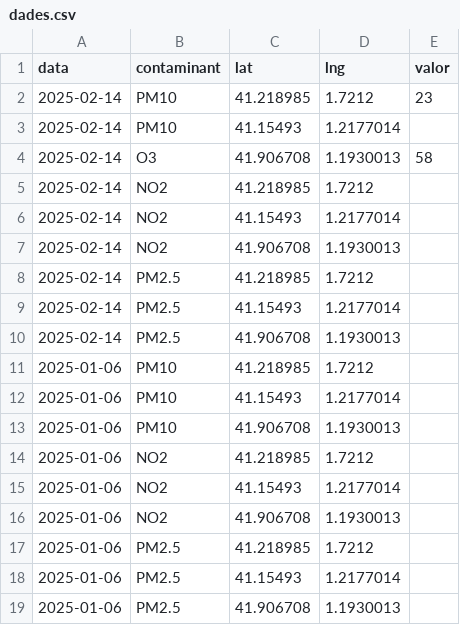
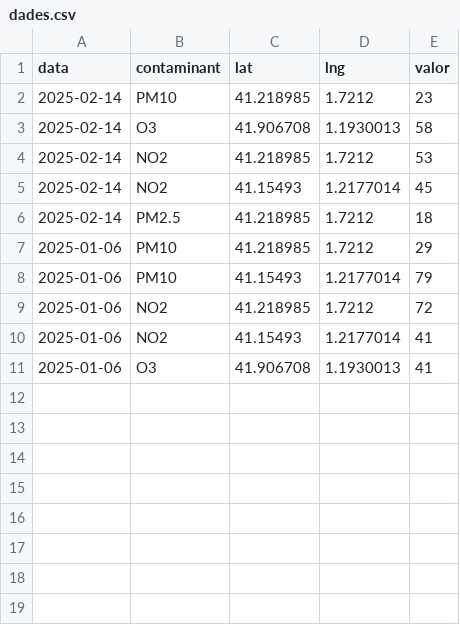
Before and after one commit to adumes4/adumes4.github.io, a CSV file: mapa/dades.csv, drawn as a sheet.

Commit message:
Update dades.csv

```diff
--- a/mapa/dades.csv
+++ b/mapa/dades.csv
@@ -2,18 +2,10 @@ data,contaminant,lat,lng,valor
 2025-02-14,PM10,41.218985,1.7212,23
-2025-02-14,PM10,41.15493,1.2177014,
 2025-02-14,O3,41.906708,1.1930013,58
-2025-02-14,NO2,41.218985,1.7212,
-2025-02-14,NO2,41.15493,1.2177014,
-2025-02-14,NO2,41.906708,1.1930013,
-2025-02-14,PM2.5,41.218985,1.7212,
-2025-02-14,PM2.5,41.15493,1.2177014,
-2025-02-14,PM2.5,41.906708,1.1930013,
-2025-01-06,PM10,41.218985,1.7212,
-2025-01-06,PM10,41.15493,1.2177014,
-2025-01-06,PM10,41.906708,1.1930013,
-2025-01-06,NO2,41.218985,1.7212,
-2025-01-06,NO2,41.15493,1.2177014,
-2025-01-06,NO2,41.906708,1.1930013,
-2025-01-06,PM2.5,41.218985,1.7212,
-2025-01-06,PM2.5,41.15493,1.2177014,
-2025-01-06,PM2.5,41.906708,1.1930013,
+2025-02-14,NO2,41.218985,1.7212,53
+2025-02-14,NO2,41.15493,1.2177014,45
+2025-02-14,PM2.5,41.218985,1.7212,18
+2025-01-06,PM10,41.218985,1.7212,29
+2025-01-06,PM10,41.15493,1.2177014,79
+2025-01-06,NO2,41.218985,1.7212,72
+2025-01-06,NO2,41.15493,1.2177014,41
+2025-01-06,O3,41.906708,1.1930013,41
```
